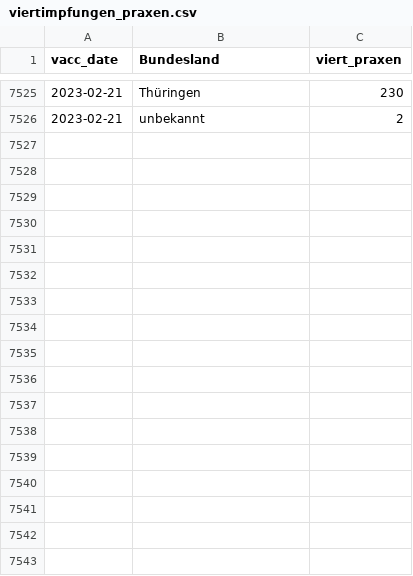
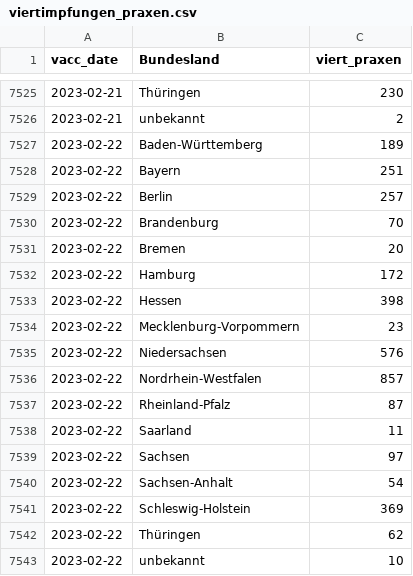
Before and after one commit to zidatalab/covid19dashboard, a CSV file: data/impfdax/viertimpfungen_praxen.csv, drawn as a sheet; only a part is shown, gaps mark what is left out.

```diff
--- a/data/impfdax/viertimpfungen_praxen.csv
+++ b/data/impfdax/viertimpfungen_praxen.csv
@@ -7526 +7526,18 @@ vacc_date,Bundesland,viert_praxen
 2023-02-21,unbekannt,2
+2023-02-22,Baden-Württemberg,189
+2023-02-22,Bayern,251
+2023-02-22,Berlin,257
+2023-02-22,Brandenburg,70
+2023-02-22,Bremen,20
+2023-02-22,Hamburg,172
+2023-02-22,Hessen,398
+2023-02-22,Mecklenburg-Vorpommern,23
+2023-02-22,Niedersachsen,576
+2023-02-22,Nordrhein-Westfalen,857
+2023-02-22,Rheinland-Pfalz,87
+2023-02-22,Saarland,11
+2023-02-22,Sachsen,97
+2023-02-22,Sachsen-Anhalt,54
+2023-02-22,Schleswig-Holstein,369
+2023-02-22,Thüringen,62
+2023-02-22,unbekannt,10
```
Also changed, not shown: data/tabledata/praxen_andere_14tage_impfstoff.csv, 1 other file.
